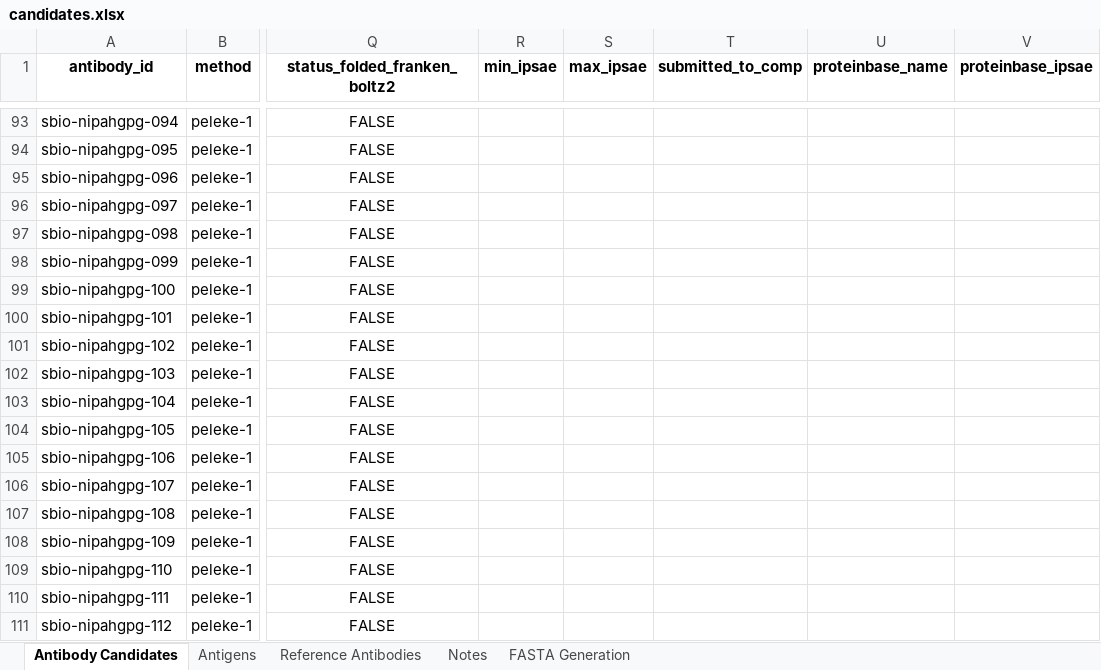
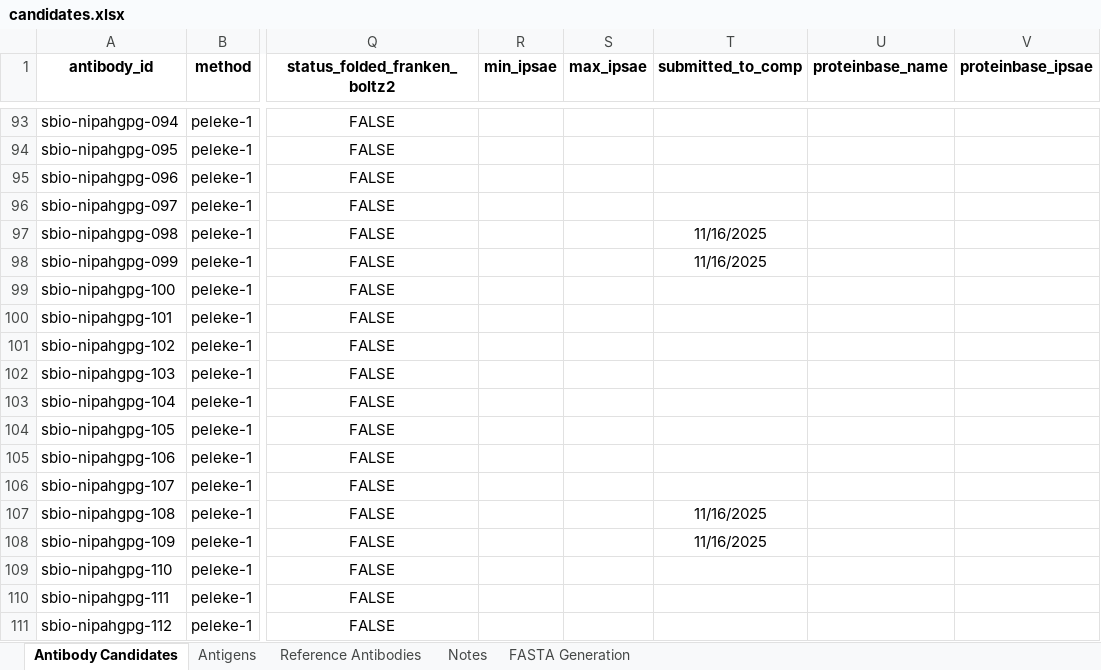
Before and after one commit to silicobio/Nipah_gpG_Fv_Generation, an Excel workbook: candidates.xlsx, sheet Antibody Candidates, drawn as a sheet; only a part is shown, gaps mark what is left out; values as stored, in another font and other column widths than the file's, no borders; conditional formats not drawn; the diff covers the shown part only; the diff names each change by its address in the sheet, - before the commit and + after, or states it on an @@ line.

Commit message:
Update candidates.xlsx

```diff
--- a/candidates.xlsx (sheet Antibody Candidates)
+++ b/candidates.xlsx (sheet Antibody Candidates)
-T97:T98 (submitted_to_comp): (empty)
+T97:T98 (submitted_to_comp): 11/16/2025
-T107:T108 (submitted_to_comp): (empty)
+T107:T108 (submitted_to_comp): 11/16/2025
```
Also changed, not shown: 29 edited cells elsewhere in this sheet, sheet FASTA Generation.
